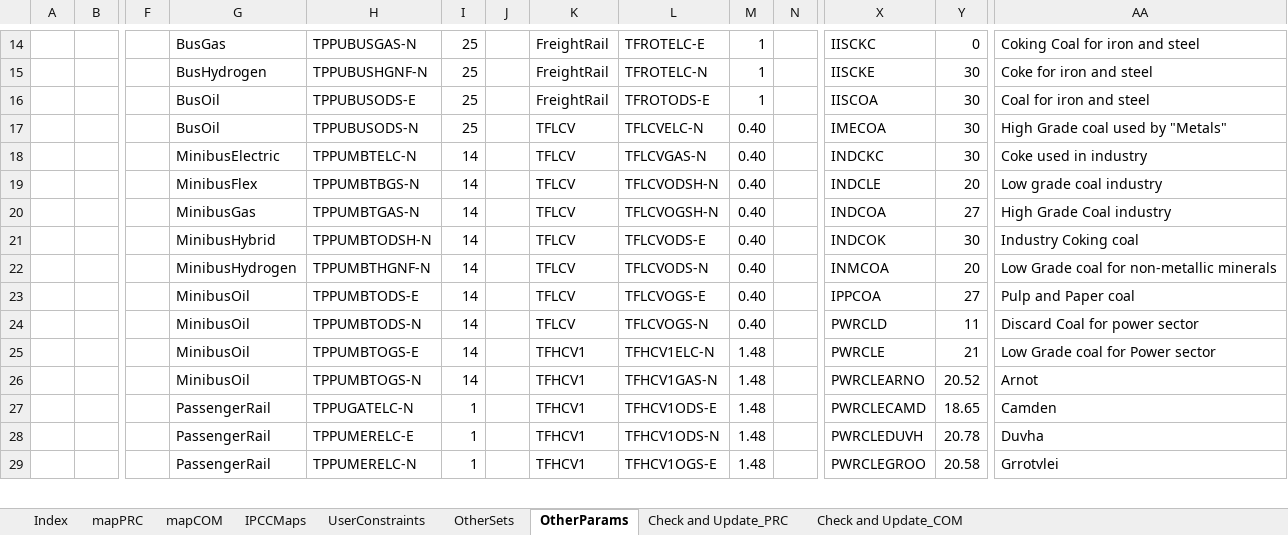
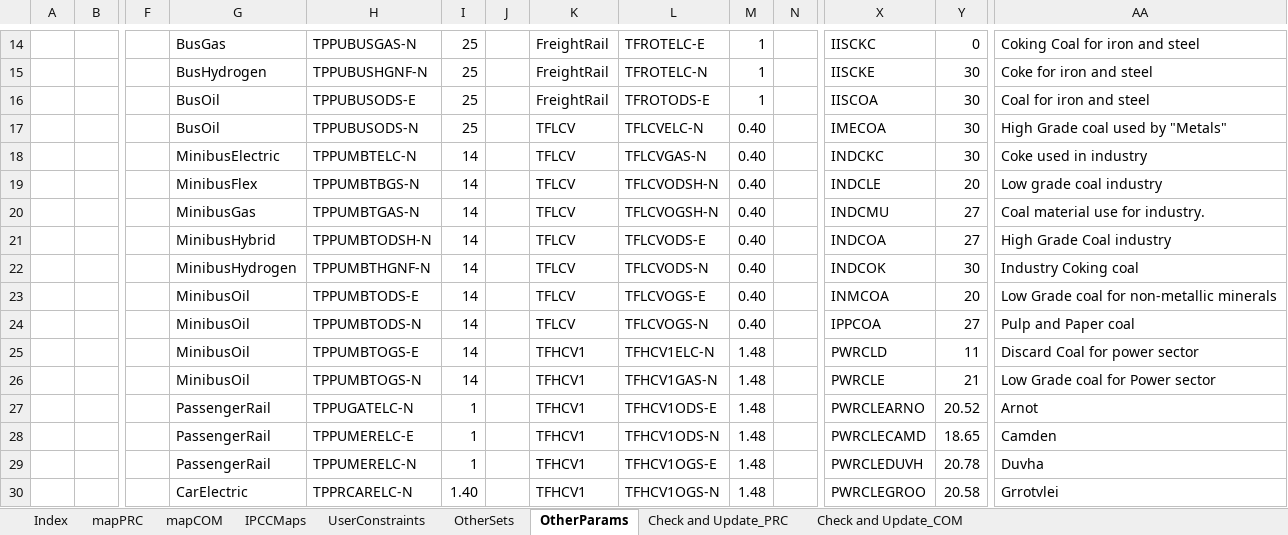
Before and after one commit to brunomerven/SATIMGE_Veda, an Excel workbook: SetsAndMaps/SetsAndMaps.xlsm, sheet OtherParams, drawn as a sheet; only a part is shown, gaps mark what is left out; values as stored, in another font and other column widths than the file's, no borders; addresses are those after the commit; rows hold the shown columns only; the diff covers the shown part only; the diff names each change by its address in the sheet, - before the commit and + after, or states it on an @@ line.

Commit message:
Added INDCMU to CV table for setsandmaps
It hadnt been added yet. made it the same CV as INDCOA

```diff
--- a/SetsAndMaps/SetsAndMaps.xlsm (sheet OtherParams)
+++ b/SetsAndMaps/SetsAndMaps.xlsm (sheet OtherParams)
-X20: INDCOA
+X20: INDCMU
-AA20: High Grade Coal industry
+AA20: Coal material use for industry.
+row 21:  |  |  | MinibusHybrid | TPPUMBTODSH-N | 14 |  | TFLCV | TFLCVODS-E | 0.40 |  | INDCOA | 27 | High Grade Coal industry
-G22: MinibusHybrid
+G22: MinibusHydrogen
-H22: TPPUMBTODSH-N
+H22: TPPUMBTHGNF-N
-L22: TFLCVODS-E
+L22: TFLCVODS-N
-G23: MinibusHydrogen
+G23: MinibusOil
-H23: TPPUMBTHGNF-N
+H23: TPPUMBTODS-E
-L23: TFLCVODS-N
+L23: TFLCVOGS-E
-H24: TPPUMBTODS-E
+H24: TPPUMBTODS-N
-L24: TFLCVOGS-E
+L24: TFLCVOGS-N
-H25: TPPUMBTODS-N
+H25: TPPUMBTOGS-E
-K25: TFLCV
+K25: TFHCV1
-L25: TFLCVOGS-N
+L25: TFHCV1ELC-N
-M25: 0.40
+M25: 1.48
-H26: TPPUMBTOGS-E
+H26: TPPUMBTOGS-N
-L26: TFHCV1ELC-N
+L26: TFHCV1GAS-N
-G27: MinibusOil
+G27: PassengerRail
-H27: TPPUMBTOGS-N
+H27: TPPUGATELC-N
-I27: 14
+I27: 1
-L27: TFHCV1GAS-N
+L27: TFHCV1ODS-E
-H28: TPPUGATELC-N
+H28: TPPUMERELC-E
-L28: TFHCV1ODS-E
+L28: TFHCV1ODS-N
-H29: TPPUMERELC-E
+H29: TPPUMERELC-N
-L29: TFHCV1ODS-N
+L29: TFHCV1OGS-E
-G30: PassengerRail
+G30: CarElectric
-H30: TPPUMERELC-N
+H30: TPPRCARELC-N
-I30: 1
+I30: 1.40
-L30: TFHCV1OGS-E
+L30: TFHCV1OGS-N
```
Also changed, not shown: 1 removed row and 45 edited cells elsewhere in this sheet, formulas that keep their value.
